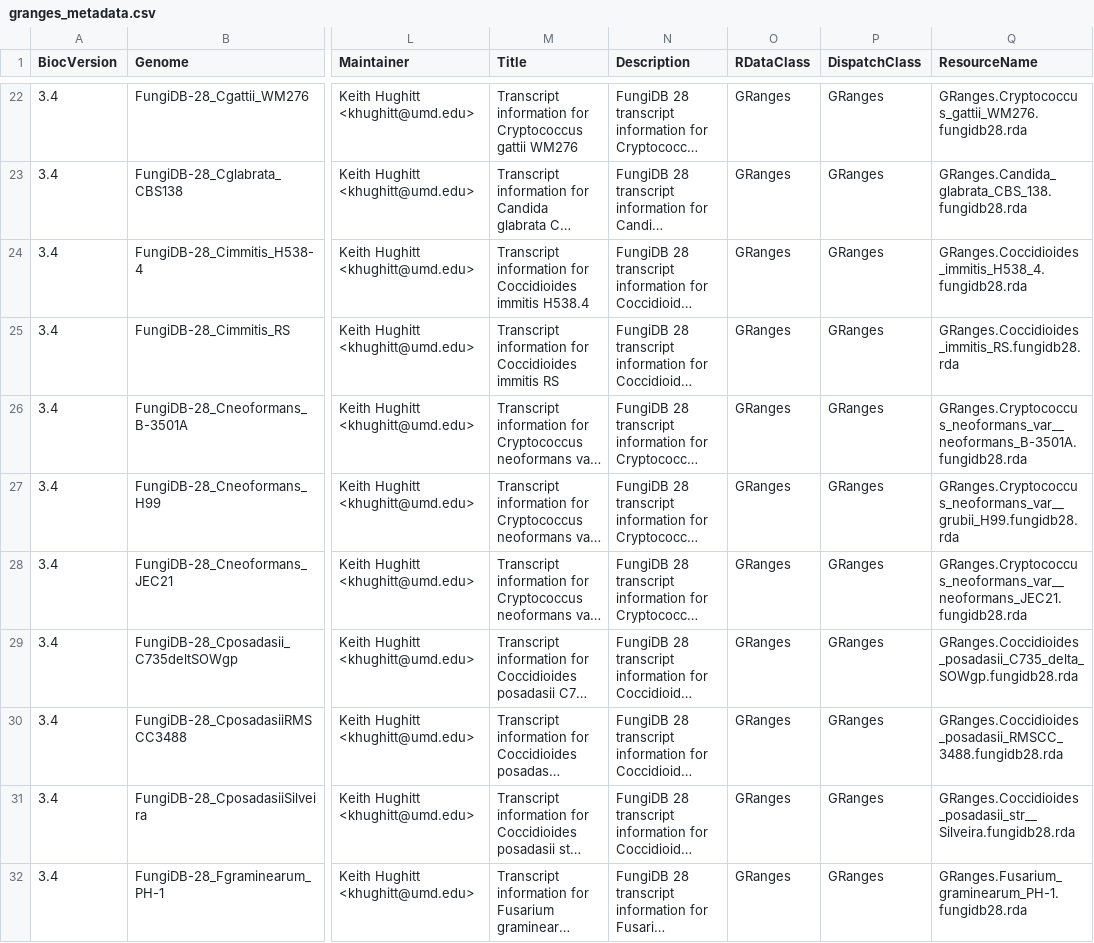
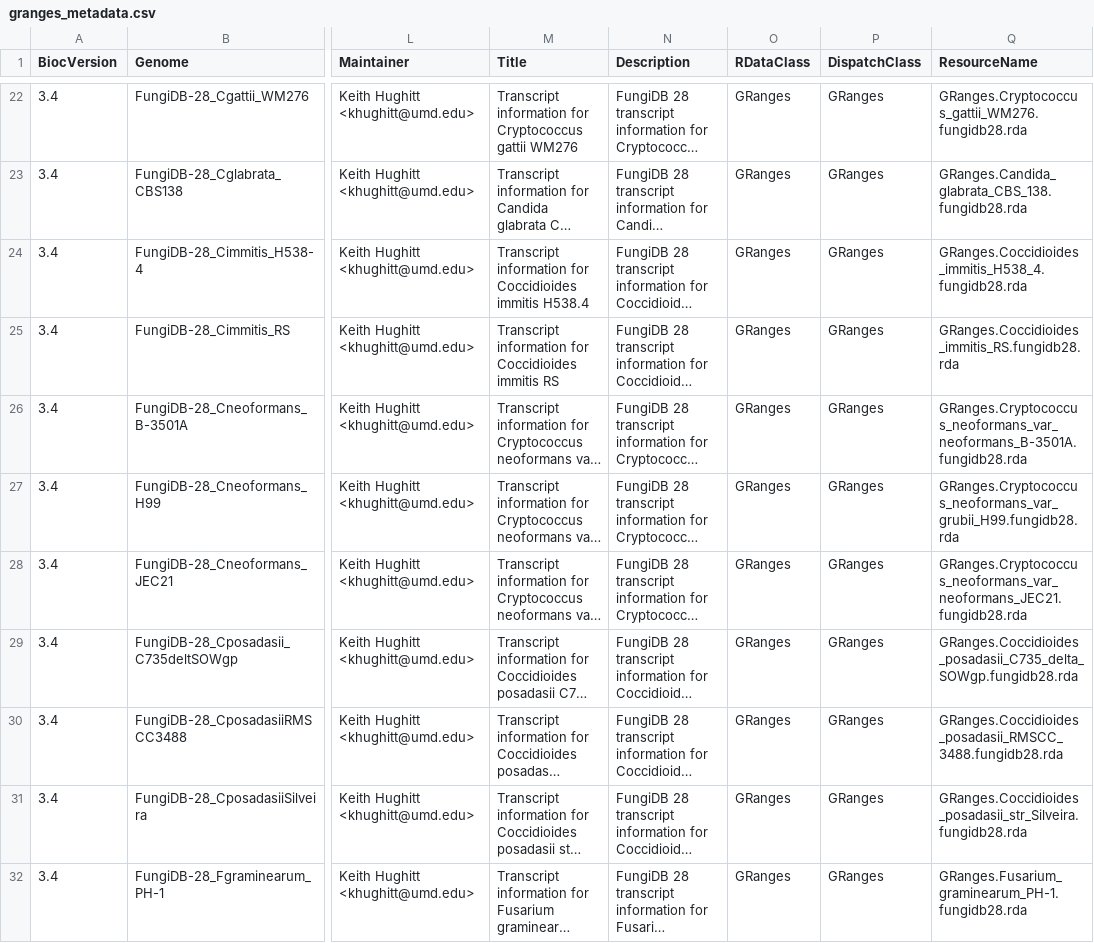
Before and after one commit to khughitt/EuPathDB, a CSV file: inst/extdata/granges_metadata.csv, drawn as a sheet; only a part is shown, gaps mark what is left out; long unchanged cells end in …; the diff covers the shown part only; the diff names each change by its address in the sheet, - before the commit and + after, or states it on an @@ line.

Commit message:
Added check for existing GRanges objects; updated metadata generation to collapse multiple underscores

```diff
--- a/inst/extdata/granges_metadata.csv
+++ b/inst/extdata/granges_metadata.csv
-Q26 (ResourceName): GRanges.Cryptococcus_neoformans_var__neoformans_B-3501A.fungidb28.rda
+Q26 (ResourceName): GRanges.Cryptococcus_neoformans_var_neoformans_B-3501A.fungidb28.rda
-Q27 (ResourceName): GRanges.Cryptococcus_neoformans_var__grubii_H99.fungidb28.rda
+Q27 (ResourceName): GRanges.Cryptococcus_neoformans_var_grubii_H99.fungidb28.rda
-Q28 (ResourceName): GRanges.Cryptococcus_neoformans_var__neoformans_JEC21.fungidb28.rda
+Q28 (ResourceName): GRanges.Cryptococcus_neoformans_var_neoformans_JEC21.fungidb28.rda
-Q31 (ResourceName): GRanges.Coccidioides_posadasii_str__Silveira.fungidb28.rda
+Q31 (ResourceName): GRanges.Coccidioides_posadasii_str_Silveira.fungidb28.rda
```
Also changed, not shown: 9 edited cells elsewhere in this file, inst/extdata/orgdb_metadata.csv, 2 other files.
